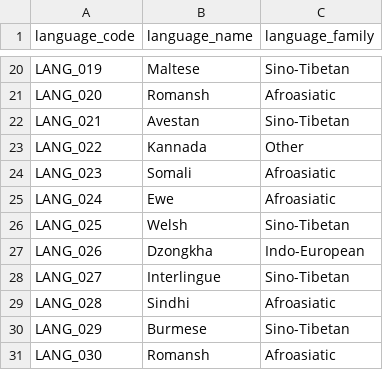
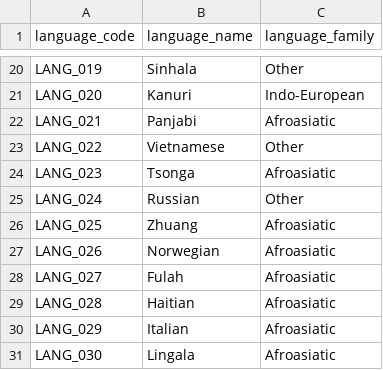
Before and after one commit to chuan2019/knowledge-graph, a CSV file: kg4rag/kg_demo_data/languages.csv, drawn as a sheet; only a part is shown, gaps mark what is left out; the diff covers the shown part only; the diff names each change by its address in the sheet, - before the commit and + after, or states it on an @@ line.

```diff
--- a/kg4rag/kg_demo_data/languages.csv
+++ b/kg4rag/kg_demo_data/languages.csv
-B20 (language_name): Maltese
+B20 (language_name): Sinhala
-C20 (language_family): Sino-Tibetan
+C20 (language_family): Other
-B21 (language_name): Romansh
+B21 (language_name): Kanuri
-C21 (language_family): Afroasiatic
+C21 (language_family): Indo-European
-B22 (language_name): Avestan
+B22 (language_name): Panjabi
-C22 (language_family): Sino-Tibetan
+C22 (language_family): Afroasiatic
-B23 (language_name): Kannada
+B23 (language_name): Vietnamese
-B24 (language_name): Somali
+B24 (language_name): Tsonga
-B25 (language_name): Ewe
+B25 (language_name): Russian
-C25 (language_family): Afroasiatic
+C25 (language_family): Other
-B26 (language_name): Welsh
+B26 (language_name): Zhuang
-C26 (language_family): Sino-Tibetan
+C26 (language_family): Afroasiatic
-B27 (language_name): Dzongkha
+B27 (language_name): Norwegian
-C27 (language_family): Indo-European
+C27 (language_family): Afroasiatic
-B28 (language_name): Interlingue
+B28 (language_name): Fulah
-C28 (language_family): Sino-Tibetan
+C28 (language_family): Afroasiatic
-B29 (language_name): Sindhi
+B29 (language_name): Haitian
-B30 (language_name): Burmese
+B30 (language_name): Italian
-C30 (language_family): Sino-Tibetan
+C30 (language_family): Afroasiatic
-B31 (language_name): Romansh
+B31 (language_name): Lingala
```
Also changed, not shown: 33 edited cells elsewhere in this file, kg4rag/kg_demo_data/clients.csv, kg4rag/kg_demo_data/delivery_points.csv, 10 other files.
